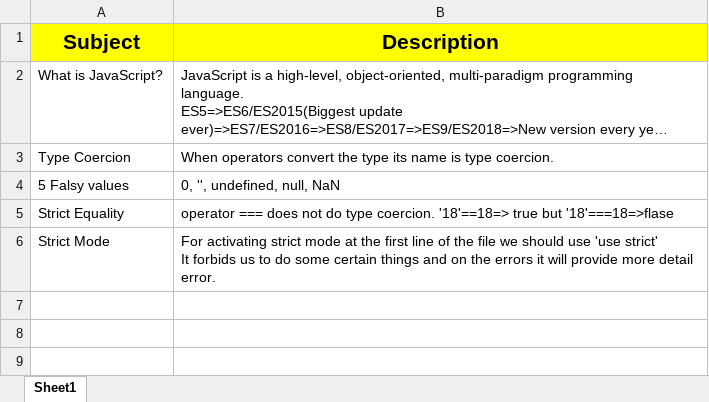
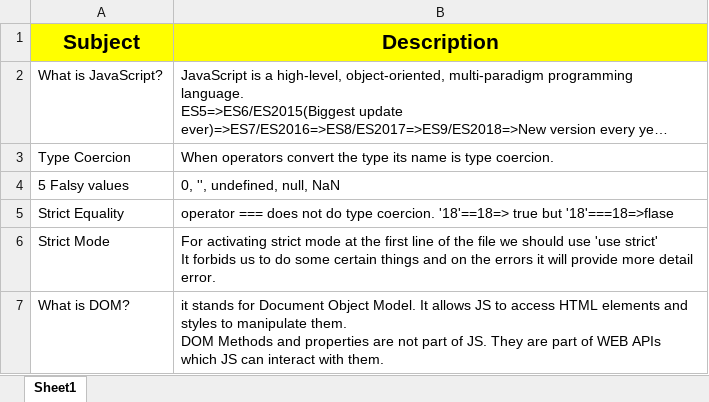
Before and after one commit to h-mohammadi-f/JavaScript, an Excel workbook: Notes.xlsx, sheet Sheet1, drawn as a sheet; long unchanged cells end in …; values as stored, in another font and other column widths than the file's, no borders; ↵ is a line break in a cell; the diff names each change by its address in the sheet, - before the commit and + after, or states it on an @@ line.

```diff
--- a/Notes.xlsx (sheet Sheet1)
+++ b/Notes.xlsx (sheet Sheet1)
+row 7: What is DOM? | it stands for Document Object Model. It allows JS to access HTML elements and styles to manipulate them. ↵ DOM Methods and properties are not part of JS. They are part of WEB APIs which JS can interact with them.
```
Also changed, not shown: 1 other file.
